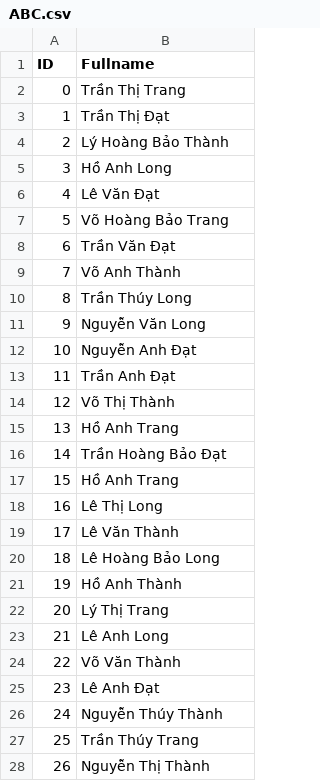
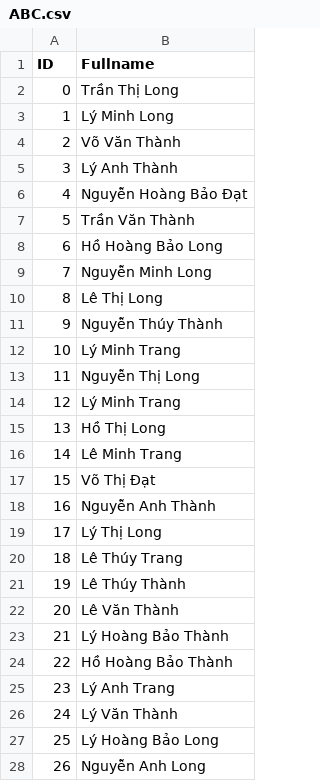
Before and after one commit to NinhGiang/SE1401-PRN292, a CSV file: LAB1/ABC.csv, drawn as a sheet; only a part is shown; the diff covers the shown part only.

```diff
--- a/LAB1/ABC.csv
+++ b/LAB1/ABC.csv
@@ -1,28 +1,28 @@
 ID, Fullname
-0, Trần Thị Trang
-1, Trần Thị Đạt
-2, Lý Hoàng Bảo Thành
-3, Hồ Anh Long
-4, Lê Văn Đạt
-5, Võ Hoàng Bảo Trang
-6, Trần Văn Đạt
-7, Võ Anh Thành
-8, Trần Thúy Long
-9, Nguyễn Văn Long
-10, Nguyễn Anh Đạt
-11, Trần Anh Đạt
-12, Võ Thị Thành
-13, Hồ Anh Trang
-14, Trần Hoàng Bảo Đạt
-15, Hồ Anh Trang
-16, Lê Thị Long
-17, Lê Văn Thành
-18, Lê Hoàng Bảo Long
-19, Hồ Anh Thành
-20, Lý Thị Trang
-21, Lê Anh Long
-22, Võ Văn Thành
-23, Lê Anh Đạt
-24, Nguyễn Thúy Thành
-25, Trần Thúy Trang
-26, Nguyễn Thị Thành
+0, Trần Thị Long
+1, Lý Minh Long
+2, Võ Văn Thành
+3, Lý Anh Thành
+4, Nguyễn Hoàng Bảo Đạt
+5, Trần Văn Thành
+6, Hồ Hoàng Bảo Long
+7, Nguyễn Minh Long
+8, Lê Thị Long
+9, Nguyễn Thúy Thành
+10, Lý Minh Trang
+11, Nguyễn Thị Long
+12, Lý Minh Trang
+13, Hồ Thị Long
+14, Lê Minh Trang
+15, Võ Thị Đạt
+16, Nguyễn Anh Thành
+17, Lý Thị Long
+18, Lê Thúy Trang
+19, Lê Thúy Thành
+20, Lê Văn Thành
+21, Lý Hoàng Bảo Thành
+22, Hồ Hoàng Bảo Thành
+23, Lý Anh Trang
+24, Lý Văn Thành
+25, Lý Hoàng Bảo Long
+26, Nguyễn Anh Long
```
Also changed, not shown: 73 edited cells elsewhere in this file, 1 other file.
